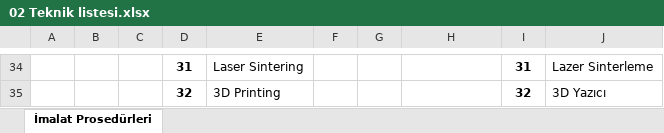
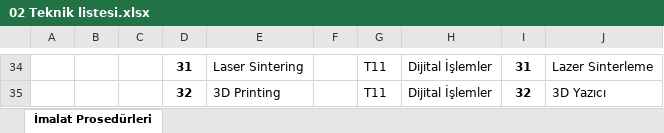
Before and after one commit to ahmtrdm/material, an Excel workbook: src/main/resources/02 Teknik listesi.xlsx, sheet İmalat Prosedürleri, drawn as a sheet; only a part is shown, gaps mark what is left out; values as stored, in another font and other column widths than the file's, no borders; the diff covers the shown part only; the diff names each change by its address in the sheet, - before the commit and + after, or states it on an @@ line.

```diff
--- a/src/main/resources/02 Teknik listesi.xlsx (sheet İmalat Prosedürleri)
+++ b/src/main/resources/02 Teknik listesi.xlsx (sheet İmalat Prosedürleri)
-G34:G35: (empty)
+G34:G35: T11
-H34:H35: (empty)
+H34:H35: Dijital İşlemler
```
Also changed, not shown: 43 edited cells elsewhere in this sheet, src/main/resources/01 Malzeme listesi.xlsx, src/main/resources/03 Form Listesi.xlsx, 41 other files.
